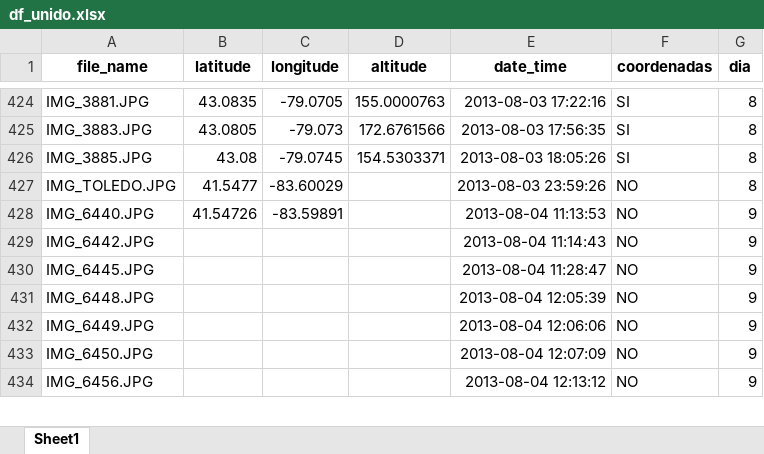
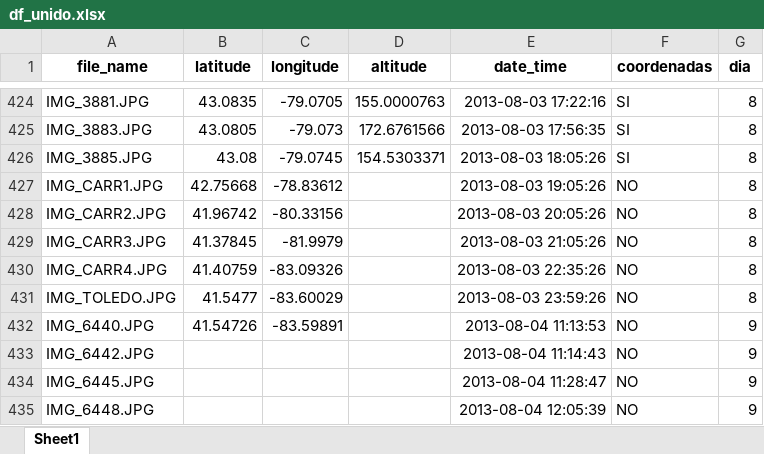
Before and after one commit to RubenMaestre/viaje_usa, an Excel workbook: data/df_unido.xlsx, sheet Sheet1, drawn as a sheet; only a part is shown, gaps mark what is left out; the shorter side is filled out with more unchanged rows; values as stored, in another font and other column widths than the file's, no borders; the diff names each change by its address in the sheet, - before the commit and + after, or states it on an @@ line.

```diff
--- a/data/df_unido.xlsx (sheet Sheet1)
+++ b/data/df_unido.xlsx (sheet Sheet1)
+row 427: IMG_CARR1.JPG | 42.75668 | -78.83612 |  | 2013-08-03 19:05:26 | NO | 8
+row 428: IMG_CARR2.JPG | 41.96742 | -80.33156 |  | 2013-08-03 20:05:26 | NO | 8
+row 429: IMG_CARR3.JPG | 41.37845 | -81.9979 |  | 2013-08-03 21:05:26 | NO | 8
+row 430: IMG_CARR4.JPG | 41.40759 | -83.09326 |  | 2013-08-03 22:35:26 | NO | 8
```
Also changed, not shown: 2 other files.
